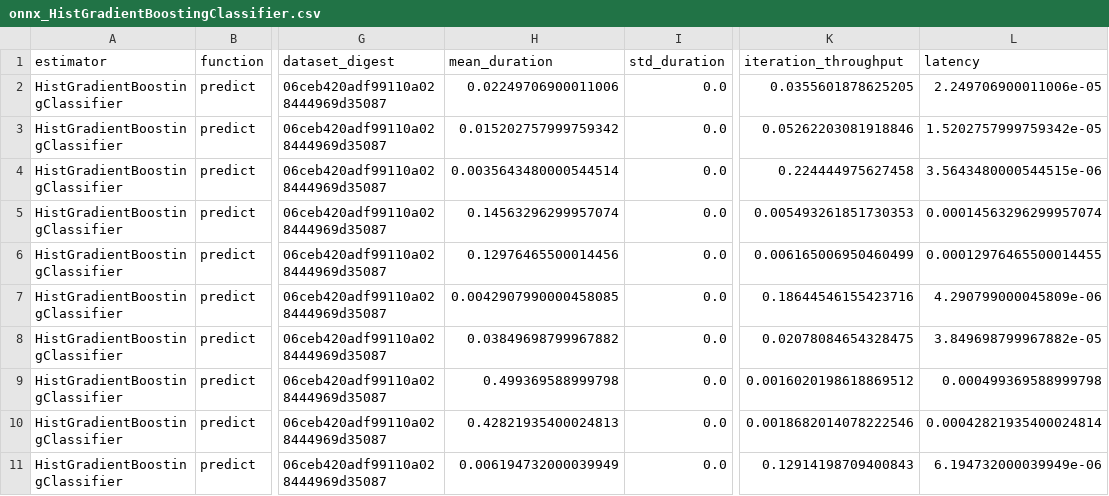
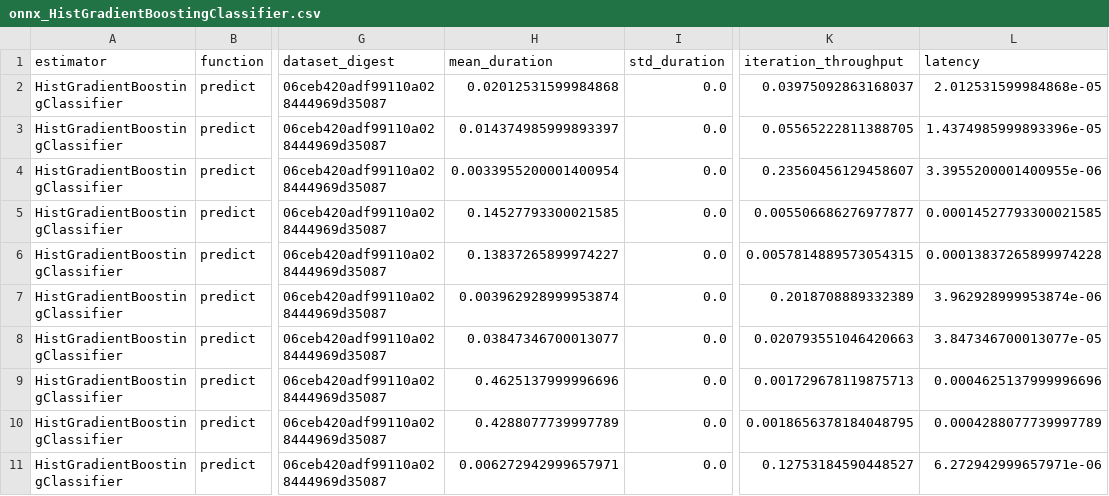
Before and after one commit to mbatoul/sklearn_benchmarks, a CSV file: benchmarking/onnx_HistGradientBoostingClassifier.csv, drawn as a sheet; only a part is shown, gaps mark what is left out; the diff covers the shown part only; the diff names each change by its address in the sheet, - before the commit and + after, or states it on an @@ line.

```diff
--- a/benchmarking/onnx_HistGradientBoostingClassifier.csv
+++ b/benchmarking/onnx_HistGradientBoostingClassifier.csv
-H2 (mean_duration): 0.02249706900011006
+H2 (mean_duration): 0.02012531599984868
-K2 (iteration_throughput): 0.0355601878625205
+K2 (iteration_throughput): 0.03975092863168037
-L2 (latency): 2.249706900011006e-05
+L2 (latency): 2.012531599984868e-05
-H3 (mean_duration): 0.015202757999759342
+H3 (mean_duration): 0.014374985999893397
-K3 (iteration_throughput): 0.05262203081918846
+K3 (iteration_throughput): 0.05565222811388705
-L3 (latency): 1.5202757999759342e-05
+L3 (latency): 1.4374985999893396e-05
-H4 (mean_duration): 0.0035643480000544514
+H4 (mean_duration): 0.0033955200001400954
-K4 (iteration_throughput): 0.224444975627458
+K4 (iteration_throughput): 0.23560456129458607
-L4 (latency): 3.5643480000544515e-06
+L4 (latency): 3.3955200001400955e-06
-H5 (mean_duration): 0.14563296299957074
+H5 (mean_duration): 0.14527793300021585
-K5 (iteration_throughput): 0.005493261851730353
+K5 (iteration_throughput): 0.005506686276977877
-L5 (latency): 0.00014563296299957074
+L5 (latency): 0.00014527793300021585
-H6 (mean_duration): 0.12976465500014456
+H6 (mean_duration): 0.13837265899974227
-K6 (iteration_throughput): 0.006165006950460499
+K6 (iteration_throughput): 0.0057814889573054315
-L6 (latency): 0.00012976465500014455
+L6 (latency): 0.00013837265899974228
-H7 (mean_duration): 0.0042907990000458085
+H7 (mean_duration): 0.003962928999953874
-K7 (iteration_throughput): 0.18644546155423716
+K7 (iteration_throughput): 0.2018708889332389
-L7 (latency): 4.290799000045809e-06
+L7 (latency): 3.962928999953874e-06
-H8 (mean_duration): 0.03849698799967882
+H8 (mean_duration): 0.03847346700013077
-K8 (iteration_throughput): 0.02078084654328475
+K8 (iteration_throughput): 0.020793551046420663
-L8 (latency): 3.849698799967882e-05
+L8 (latency): 3.847346700013077e-05
-H9 (mean_duration): 0.499369588999798
+H9 (mean_duration): 0.4625137999996696
-K9 (iteration_throughput): 0.0016020198618869512
+K9 (iteration_throughput): 0.001729678119875713
-L9 (latency): 0.000499369588999798
+L9 (latency): 0.0004625137999996696
-H10 (mean_duration): 0.42821935400024813
+H10 (mean_duration): 0.4288077739997789
-K10 (iteration_throughput): 0.0018682014078222546
+K10 (iteration_throughput): 0.0018656378184048795
-L10 (latency): 0.00042821935400024814
+L10 (latency): 0.0004288077739997789
-H11 (mean_duration): 0.006194732000039949
+H11 (mean_duration): 0.006272942999657971
-K11 (iteration_throughput): 0.12914198709400843
+K11 (iteration_throughput): 0.12753184590448527
-L11 (latency): 6.194732000039949e-06
+L11 (latency): 6.272942999657971e-06
```
Also changed, not shown: 1 added row and 60 edited cells elsewhere in this file, benchmarking/catboost_CatBoostClassifier_lossguide.csv, benchmarking/catboost_CatBoostClassifier_symmetric.csv, 25 other files.
